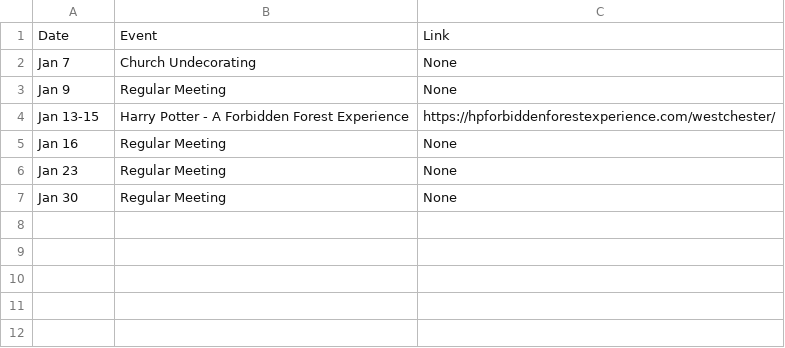
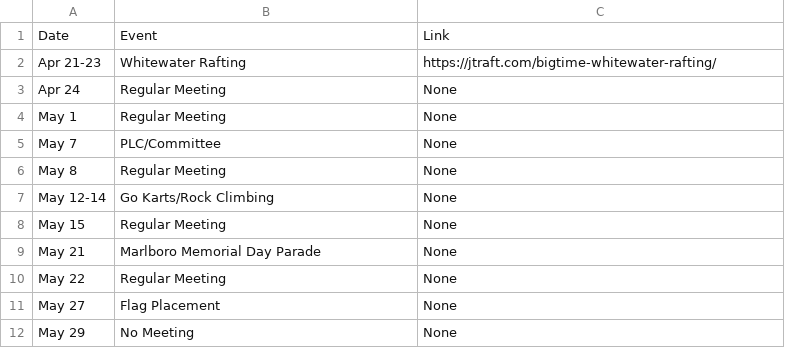
Before and after one commit to RyanLeung13/bsatroop86.github.io, a CSV file: _data/upcoming.csv, drawn as a sheet.

Commit message:
Update upcoming.csv

```diff
--- a/_data/upcoming.csv
+++ b/_data/upcoming.csv
@@ -1,7 +1,12 @@
 Date,Event,Link
-Jan 7,Church Undecorating,None
-Jan 9,Regular Meeting,None
-Jan 13-15,Harry Potter - A Forbidden Forest Experience,https://hpforbiddenforestexperience.com/westchester/
-Jan 16,Regular Meeting,None
-Jan 23,Regular Meeting,None
-Jan 30,Regular Meeting,None
+Apr 21-23,Whitewater Rafting,https://jtraft.com/bigtime-whitewater-rafting/
+Apr 24,Regular Meeting,None
+May 1,Regular Meeting,None
+May 7,PLC/Committee,None
+May 8,Regular Meeting,None
+May 12-14,Go Karts/Rock Climbing,None
+May 15,Regular Meeting,None
+May 21,Marlboro Memorial Day Parade,None
+May 22,Regular Meeting,None
+May 27,Flag Placement,None
+May 29,No Meeting,None
```
